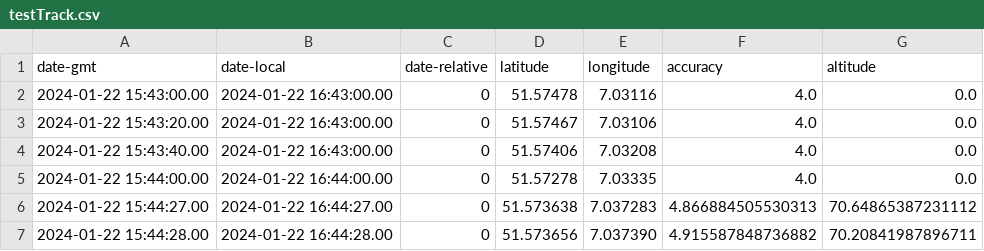
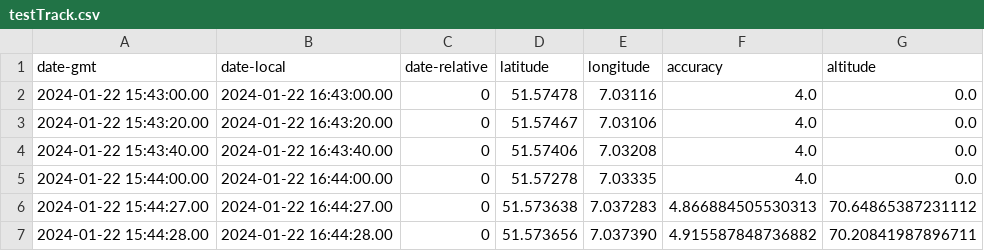
Before and after one commit to Oeffis/location-analyser, a CSV file: location-analyzer/features/data/testTrack.csv, drawn as a sheet; only a part is shown.

```diff
--- a/location-analyzer/features/data/testTrack.csv
+++ b/location-analyzer/features/data/testTrack.csv
@@ -2,4 +2,4 @@ date-gmt;date-local;date-relative;latitude;longitude;accuracy;altitude
 2024-01-22 15:43:00.00;2024-01-22 16:43:00.00;0;51.57478;7.03116;4.0;0.0
-2024-01-22 15:43:20.00;2024-01-22 16:43:00.00;0;51.57467;7.03106;4.0;0.0
-2024-01-22 15:43:40.00;2024-01-22 16:43:00.00;0;51.57406;7.03208;4.0;0.0
+2024-01-22 15:43:20.00;2024-01-22 16:43:20.00;0;51.57467;7.03106;4.0;0.0
+2024-01-22 15:43:40.00;2024-01-22 16:43:40.00;0;51.57406;7.03208;4.0;0.0
 2024-01-22 15:44:00.00;2024-01-22 16:44:00.00;0;51.57278;7.03335;4.0;0.0
```
Also changed, not shown: 1 other file.
